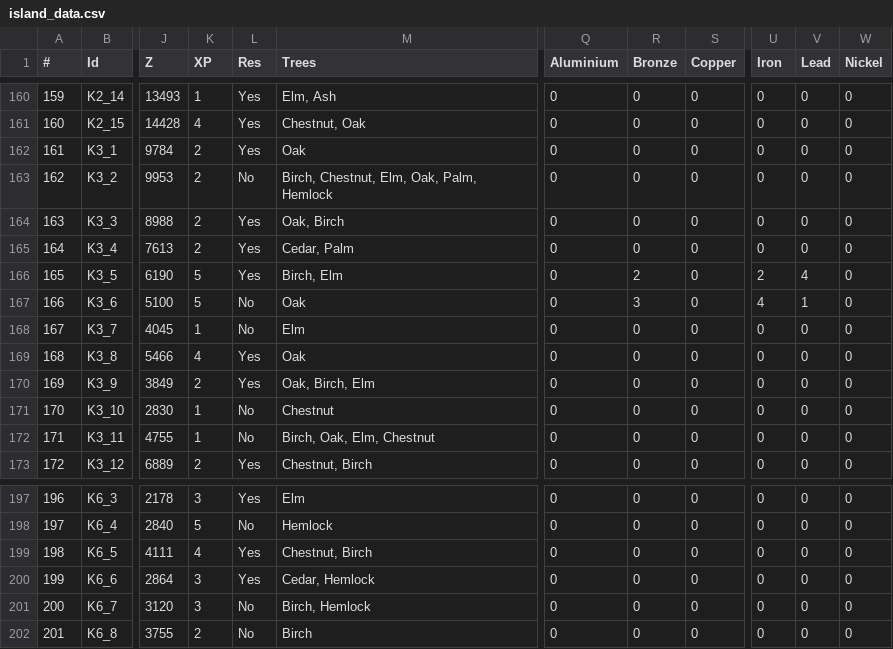
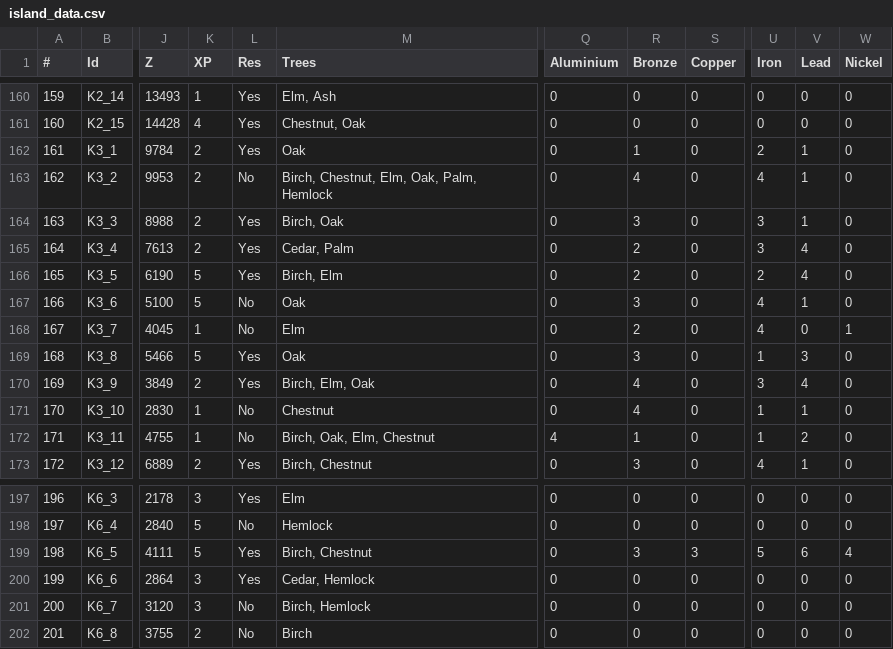
Before and after one commit to Jerodar/WAMap, a CSV file: data/island_data.csv, drawn as a sheet; only a part is shown, gaps mark what is left out; the diff covers the shown part only; the diff names each change by its address in the sheet, - before the commit and + after, or states it on an @@ line.

Commit message:
Daily update.

```diff
--- a/data/island_data.csv
+++ b/data/island_data.csv
-R162 (Bronze): 0
+R162 (Bronze): 1
-U162 (Iron): 0
+U162 (Iron): 2
-V162:V164 (Lead): 0
+V162:V164 (Lead): 1
-R163 (Bronze): 0
+R163 (Bronze): 4
-U163 (Iron): 0
+U163 (Iron): 4
-M164 (Trees): Oak, Birch
+M164 (Trees): Birch, Oak
-R164 (Bronze): 0
+R164 (Bronze): 3
-U164:U165 (Iron): 0
+U164:U165 (Iron): 3
-R165 (Bronze): 0
+R165 (Bronze): 2
-V165 (Lead): 0
+V165 (Lead): 4
-R168 (Bronze): 0
+R168 (Bronze): 2
-U168 (Iron): 0
+U168 (Iron): 4
-W168 (Nickel): 0
+W168 (Nickel): 1
-K169 (XP): 4
+K169 (XP): 5
-R169 (Bronze): 0
+R169 (Bronze): 3
-U169 (Iron): 0
+U169 (Iron): 1
-V169 (Lead): 0
+V169 (Lead): 3
-M170 (Trees): Oak, Birch, Elm
+M170 (Trees): Birch, Elm, Oak
-R170:R171 (Bronze): 0
+R170:R171 (Bronze): 4
-U170 (Iron): 0
+U170 (Iron): 3
-V170 (Lead): 0
+V170 (Lead): 4
-U171:U172 (Iron): 0
+U171:U172 (Iron): 1
-V171 (Lead): 0
+V171 (Lead): 1
-Q172 (Aluminium): 0
+Q172 (Aluminium): 4
-R172 (Bronze): 0
+R172 (Bronze): 1
-V172 (Lead): 0
+V172 (Lead): 2
-M173 (Trees): Chestnut, Birch
+M173 (Trees): Birch, Chestnut
-R173 (Bronze): 0
+R173 (Bronze): 3
-U173 (Iron): 0
+U173 (Iron): 4
-V173 (Lead): 0
+V173 (Lead): 1
-K199 (XP): 4
+K199 (XP): 5
-M199 (Trees): Chestnut, Birch
+M199 (Trees): Birch, Chestnut
-R199 (Bronze): 0
+R199 (Bronze): 3
-S199 (Copper): 0
+S199 (Copper): 3
-U199 (Iron): 0
+U199 (Iron): 5
-V199 (Lead): 0
+V199 (Lead): 6
-W199 (Nickel): 0
+W199 (Nickel): 4
```
Also changed, not shown: 21 edited cells elsewhere in this file.
